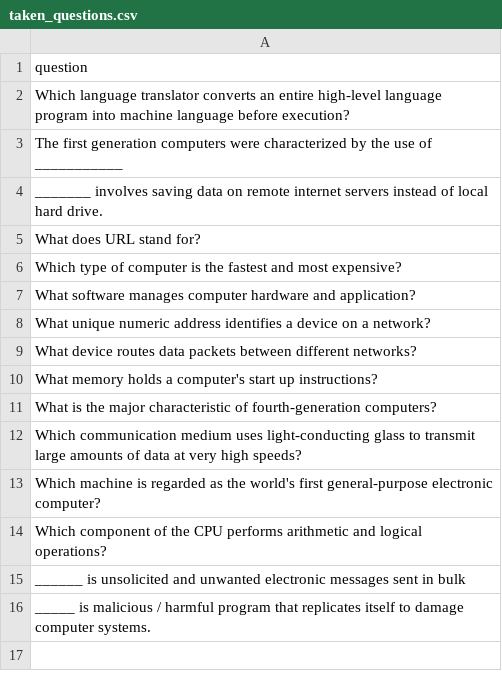
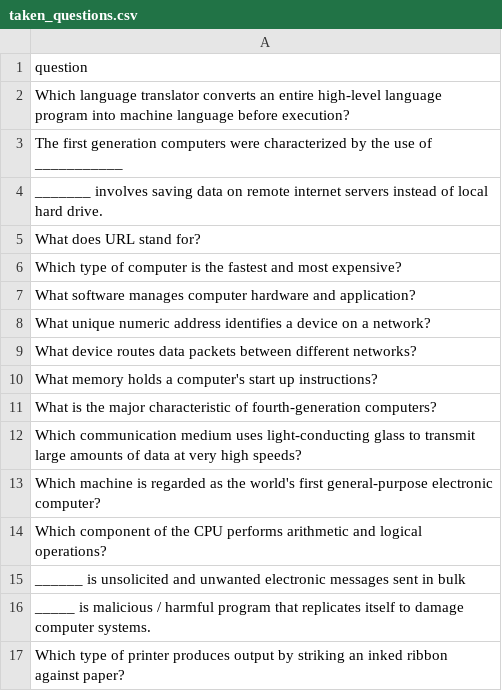
Before and after one commit to datascience-uniben/faculty_of_com_quiz, a CSV file: taken_questions.csv, drawn as a sheet; the diff names each change by its address in the sheet, - before the commit and + after, or states it on an @@ line.

Commit message:
Marked used by: Info_Tech

```diff
--- a/taken_questions.csv
+++ b/taken_questions.csv
+row 17: Which type of printer produces output by striking an inked ribbon against paper?
```
